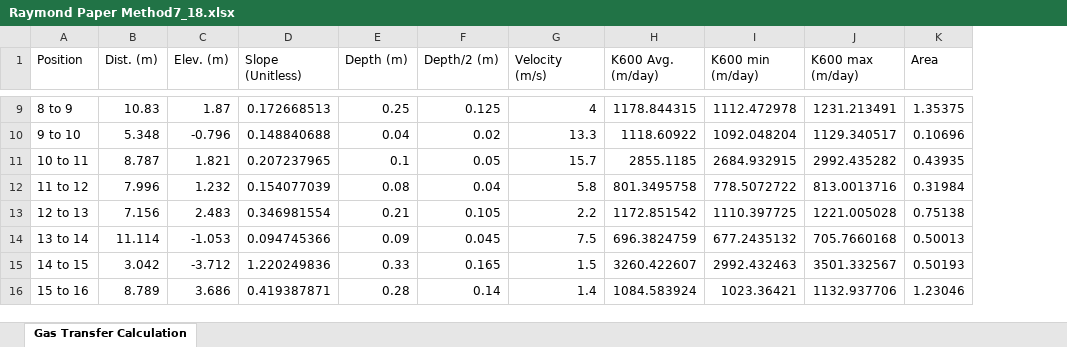
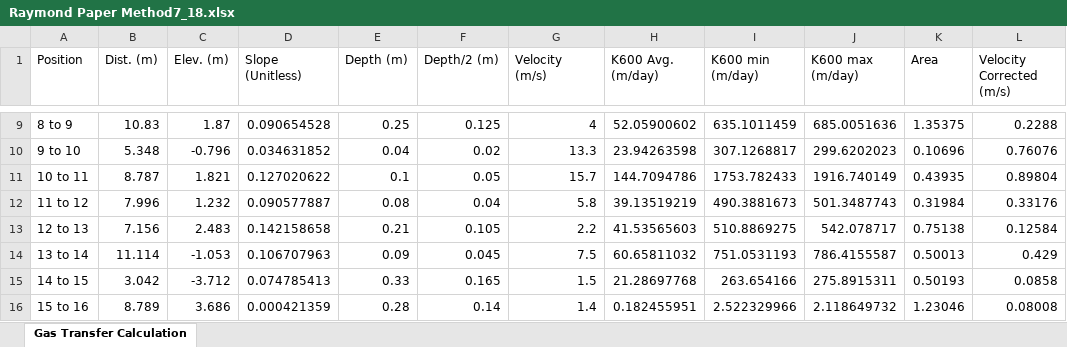
Before and after one commit to ARMurray/Ecuador, an Excel workbook: Outputs/Gas Transfer Velocity/Raymond Method/Raymond Paper Method7_18.xlsx, sheet Gas Transfer Calculation, drawn as a sheet; only a part is shown, gaps mark what is left out; values as stored, in another font and other column widths than the file's, no borders; the diff covers the shown part only; the diff names each change by its address in the sheet, - before the commit and + after, or states it on an @@ line.

```diff
--- a/Outputs/Gas Transfer Velocity/Raymond Method/Raymond Paper Method7_18.xlsx (sheet Gas Transfer Calculation)
+++ b/Outputs/Gas Transfer Velocity/Raymond Method/Raymond Paper Method7_18.xlsx (sheet Gas Transfer Calculation)
+column L (Velocity Corrected (m/s)), rows 9-16: 0.2288 | 0.76076 | 0.89804 | 0.33176 | 0.12584 | 0.429 | 0.0858 | 0.08008
-D9 (Slope (Unitless)): 0.172668513
+D9 (Slope (Unitless)): 0.090654528
-H9 (K600 Avg. (m/day)): 1178.844315
+H9 (K600 Avg. (m/day)): 52.05900602
-I9 (K600 min (m/day)): 1112.472978
+I9 (K600 min (m/day)): 635.1011459
-J9 (K600 max (m/day)): 1231.213491
+J9 (K600 max (m/day)): 685.0051636
-D10 (Slope (Unitless)): 0.148840688
+D10 (Slope (Unitless)): 0.034631852
-H10 (K600 Avg. (m/day)): 1118.60922
+H10 (K600 Avg. (m/day)): 23.94263598
-I10 (K600 min (m/day)): 1092.048204
+I10 (K600 min (m/day)): 307.1268817
-J10 (K600 max (m/day)): 1129.340517
+J10 (K600 max (m/day)): 299.6202023
-D11 (Slope (Unitless)): 0.207237965
+D11 (Slope (Unitless)): 0.127020622
-H11 (K600 Avg. (m/day)): 2855.1185
+H11 (K600 Avg. (m/day)): 144.7094786
-I11 (K600 min (m/day)): 2684.932915
+I11 (K600 min (m/day)): 1753.782433
-J11 (K600 max (m/day)): 2992.435282
+J11 (K600 max (m/day)): 1916.740149
-D12 (Slope (Unitless)): 0.154077039
+D12 (Slope (Unitless)): 0.090577887
-H12 (K600 Avg. (m/day)): 801.3495758
+H12 (K600 Avg. (m/day)): 39.13519219
-I12 (K600 min (m/day)): 778.5072722
+I12 (K600 min (m/day)): 490.3881673
-J12 (K600 max (m/day)): 813.0013716
+J12 (K600 max (m/day)): 501.3487743
-D13 (Slope (Unitless)): 0.346981554
+D13 (Slope (Unitless)): 0.142158658
-H13 (K600 Avg. (m/day)): 1172.851542
+H13 (K600 Avg. (m/day)): 41.53565603
-I13 (K600 min (m/day)): 1110.397725
+I13 (K600 min (m/day)): 510.8869275
-J13 (K600 max (m/day)): 1221.005028
+J13 (K600 max (m/day)): 542.078717
-D14 (Slope (Unitless)): 0.094745366
+D14 (Slope (Unitless)): 0.106707963
-H14 (K600 Avg. (m/day)): 696.3824759
+H14 (K600 Avg. (m/day)): 60.65811032
-I14 (K600 min (m/day)): 677.2435132
+I14 (K600 min (m/day)): 751.0531193
-J14 (K600 max (m/day)): 705.7660168
+J14 (K600 max (m/day)): 786.4155587
-D15 (Slope (Unitless)): 1.220249836
+D15 (Slope (Unitless)): 0.074785413
-H15 (K600 Avg. (m/day)): 3260.422607
+H15 (K600 Avg. (m/day)): 21.28697768
-I15 (K600 min (m/day)): 2992.432463
+I15 (K600 min (m/day)): 263.654166
-J15 (K600 max (m/day)): 3501.332567
+J15 (K600 max (m/day)): 275.8915311
-D16 (Slope (Unitless)): 0.419387871
+D16 (Slope (Unitless)): 0.000421359
-H16 (K600 Avg. (m/day)): 1084.583924
+H16 (K600 Avg. (m/day)): 0.182455951
-I16 (K600 min (m/day)): 1023.36421
+I16 (K600 min (m/day)): 2.522329966
-J16 (K600 max (m/day)): 1132.937706
+J16 (K600 max (m/day)): 2.118649732
```
Also changed, not shown: 98 edited cells elsewhere in this sheet, formulas that keep their value, Outputs/Gas Transfer Velocity/Raymond Method/Raymond Paper Method 08_12.xlsx, Outputs/Raymond Paper Method.xlsx, 40 other files.
